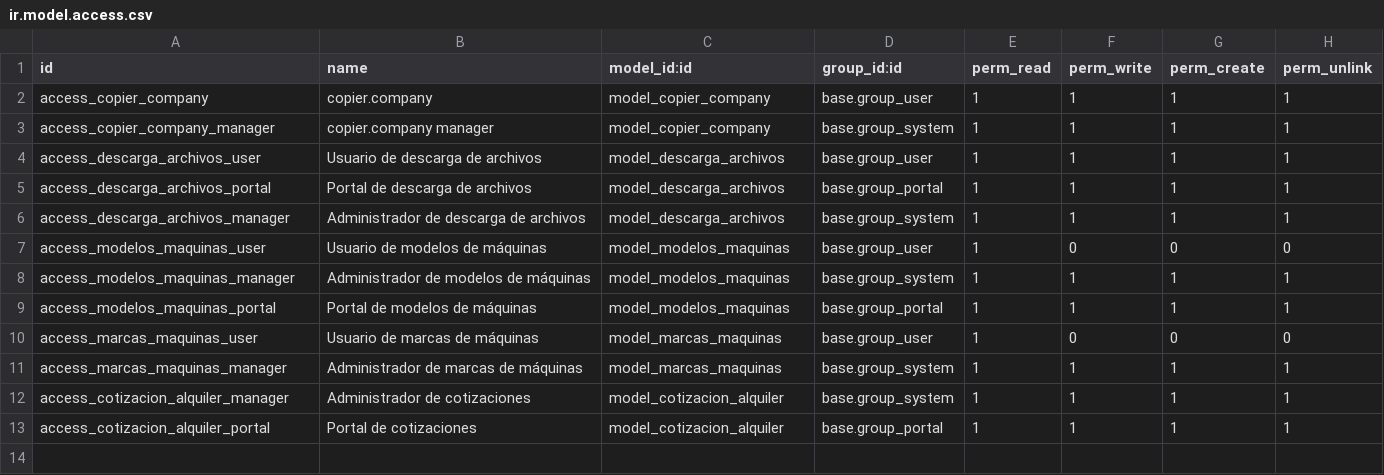
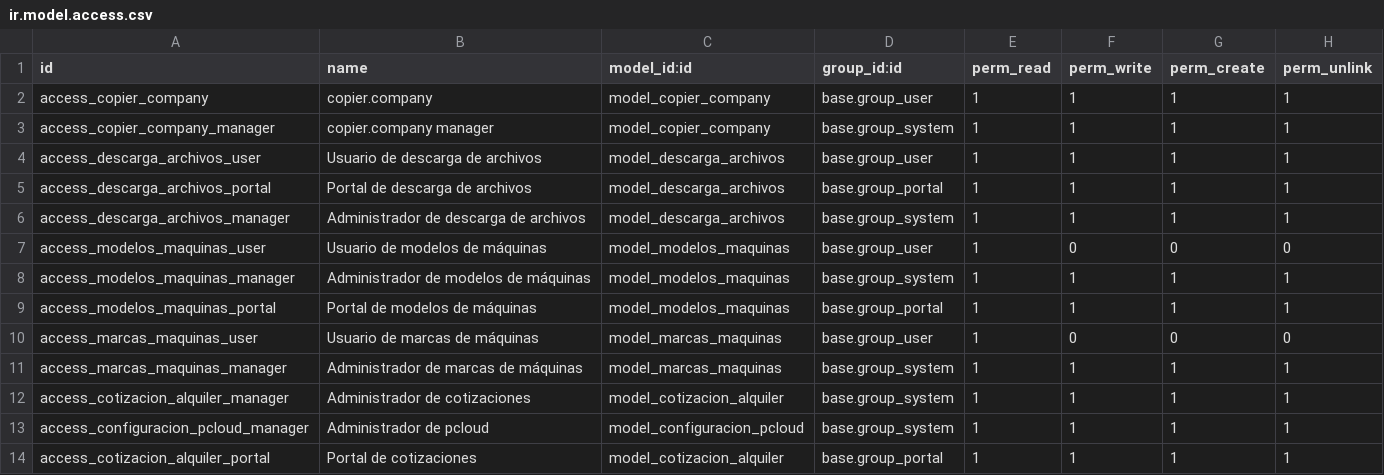
Before and after one commit to isidrovera/copier_company, a CSV file: security/ir.model.access.csv, drawn as a sheet; the diff names each change by its address in the sheet, - before the commit and + after, or states it on an @@ line.

Commit message:
Update ir.model.access.csv

```diff
--- a/security/ir.model.access.csv
+++ b/security/ir.model.access.csv
+row 13: access_configuracion_pcloud_manager | Administrador de pcloud | model_configuracion_pcloud | base.group_system | 1 | 1 | 1 | 1
```
